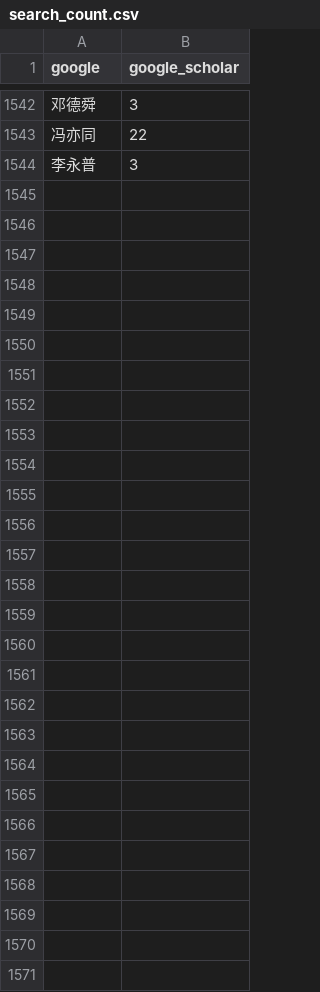
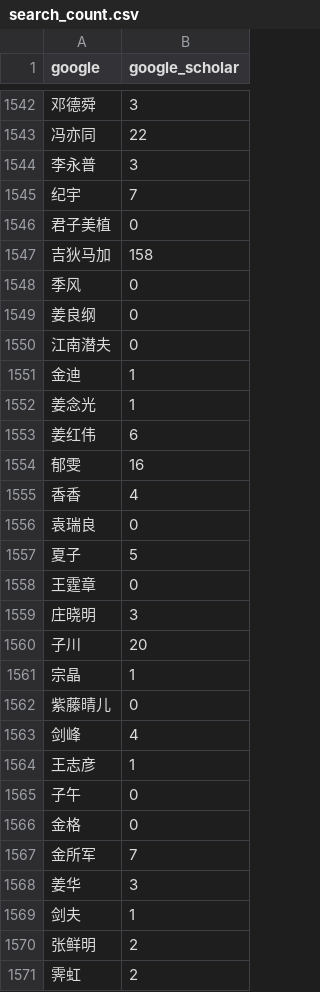
Before and after one commit to sheepzh/poetry, a CSV file: script/analyze/search_count.csv, drawn as a sheet; only a part is shown, gaps mark what is left out; the diff names each change by its address in the sheet, - before the commit and + after, or states it on an @@ line.

Commit message:
Update search rate

```diff
--- a/script/analyze/search_count.csv
+++ b/script/analyze/search_count.csv
+row 1545: 纪宇 | 7
+row 1546: 君子美植 | 0
+row 1547: 吉狄马加 | 158
+row 1548: 季风 | 0
+row 1549: 姜良纲 | 0
+row 1550: 江南潜夫 | 0
+row 1551: 金迪 | 1
+row 1552: 姜念光 | 1
+row 1553: 姜红伟 | 6
+row 1554: 郁雯 | 16
+row 1555: 香香 | 4
+row 1556: 袁瑞良 | 0
+row 1557: 夏子 | 5
+row 1558: 王霆章 | 0
+row 1559: 庄晓明 | 3
+row 1560: 子川 | 20
+row 1561: 宗晶 | 1
+row 1562: 紫藤晴儿 | 0
+row 1563: 剑峰 | 4
+row 1564: 王志彦 | 1
+row 1565: 子午 | 0
+row 1566: 金格 | 0
+row 1567: 金所军 | 7
+row 1568: 姜华 | 3
+row 1569: 剑夫 | 1
+row 1570: 张鲜明 | 2
+row 1571: 霁虹 | 2
```
Also changed, not shown: 1 other file.
